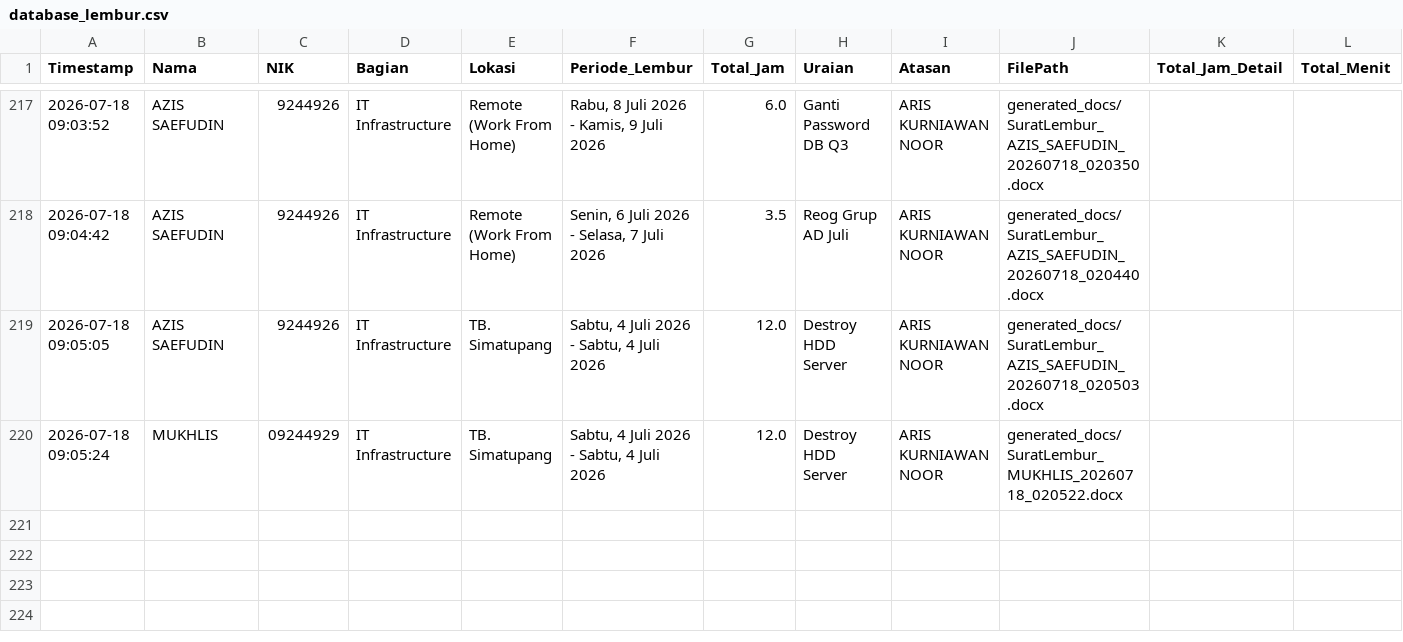
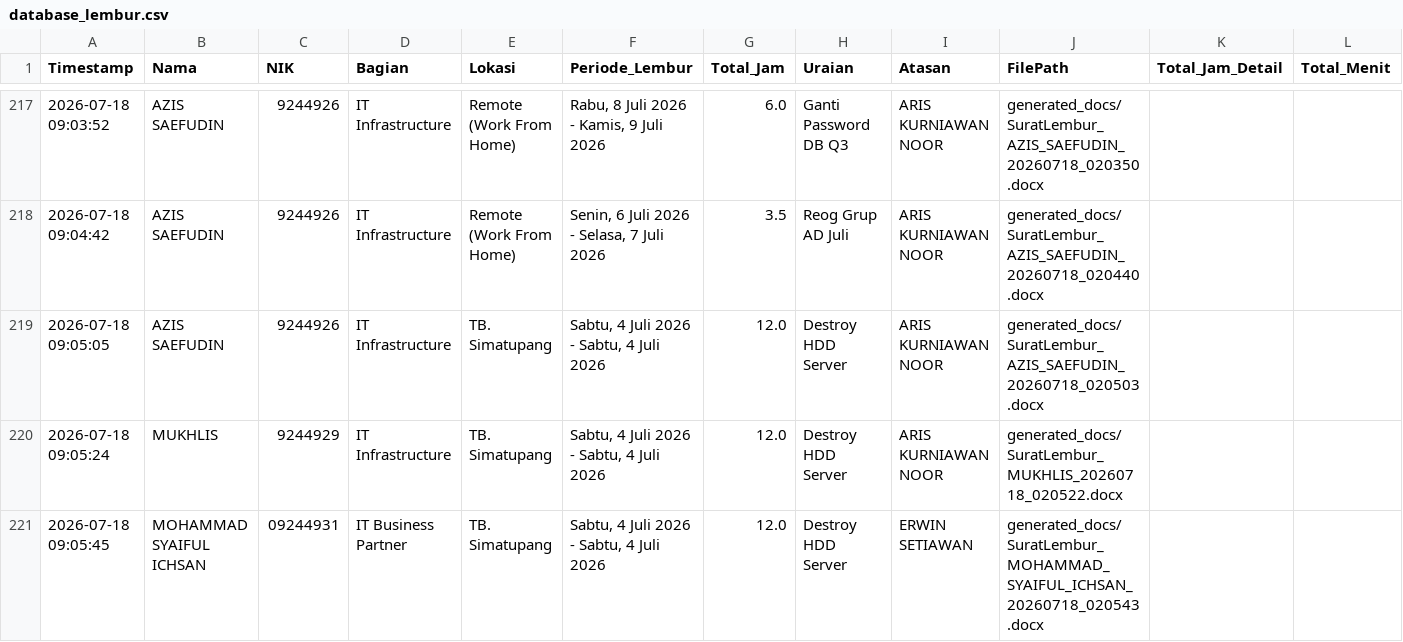
Before and after one commit to anggadevnet/formlemburlmd, a CSV file: database_lembur.csv, drawn as a sheet; only a part is shown, gaps mark what is left out.

Commit message:
Update DB: MOHAMMAD SYAIFUL ICHSAN

```diff
--- a/database_lembur.csv
+++ b/database_lembur.csv
@@ -219,2 +219,3 @@ Timestamp,Nama,NIK,Bagian,Lokasi,Periode_Lembur,Total_Jam,Uraian,Atasan,FilePath
 2026-07-18 09:05:05,AZIS SAEFUDIN,9244926,IT Infrastructure,TB. Simatupang,"Sabtu, 4 Juli 2026 - Sabtu, 4 Juli 2026",12.0,Destroy HDD Server,ARIS KURNIAWAN NOOR,generated_docs/SuratLembur_AZIS_SAEFUDIN_20260718_020503.docx,,
-2026-07-18 09:05:24,MUKHLIS,09244929,IT Infrastructure,TB. Simatupang,"Sabtu, 4 Juli 2026 - Sabtu, 4 Juli 2026",12.0,Destroy HDD Server,ARIS KURNIAWAN NOOR,generated_docs/SuratLembur_MUKHLIS_20260718_020522.docx,,
+2026-07-18 09:05:24,MUKHLIS,9244929,IT Infrastructure,TB. Simatupang,"Sabtu, 4 Juli 2026 - Sabtu, 4 Juli 2026",12.0,Destroy HDD Server,ARIS KURNIAWAN NOOR,generated_docs/SuratLembur_MUKHLIS_20260718_020522.docx,,
+2026-07-18 09:05:45,MOHAMMAD SYAIFUL ICHSAN,09244931,IT Business Partner,TB. Simatupang,"Sabtu, 4 Juli 2026 - Sabtu, 4 Juli 2026",12.0,Destroy HDD Server,ERWIN SETIAWAN,generated_docs/SuratLembur_MOHAMMAD_SYAIFUL_ICHSAN_20260718_020543.docx,,
```
